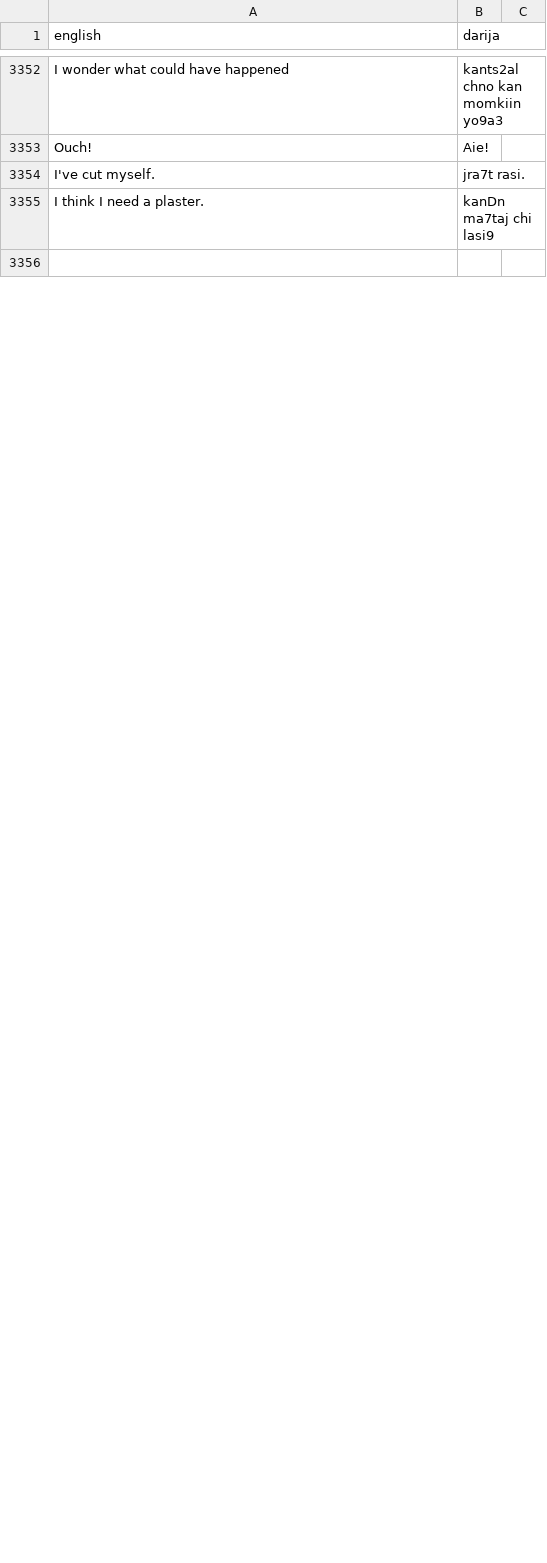
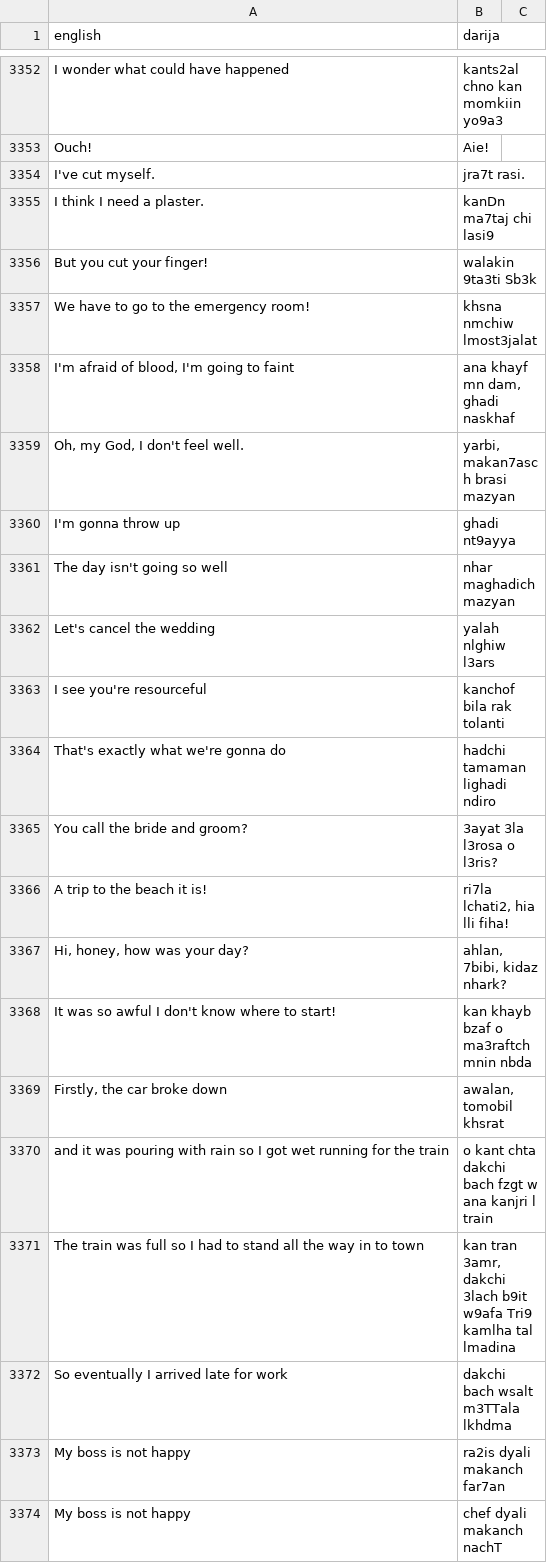
Before and after one commit to darija-open-dataset/dataset, a CSV file: sentences.csv, drawn as a sheet; only a part is shown, gaps mark what is left out; the shorter side is filled out with more unchanged rows; the diff covers the shown part only.

```diff
--- a/sentences.csv
+++ b/sentences.csv
@@ -3355 +3355,20 @@ I've cut myself.,jra7t rasi.
 I think I need a plaster.,kanDn ma7taj chi lasi9
+But you cut your finger!,walakin 9ta3ti Sb3k
+We have to go to the emergency room!,khsna nmchiw lmost3jalat
+"I'm afraid of blood, I'm going to faint","ana khayf mn dam, ghadi naskhaf"
+"Oh, my God, I don't feel well.","yarbi, makan7asch brasi mazyan"
+I'm gonna throw up,ghadi nt9ayya
+The day isn't going so well,nhar maghadich mazyan
+Let's cancel the wedding,yalah nlghiw l3ars
+I see you're resourceful,kanchof bila rak tolanti
+That's exactly what we're gonna do,hadchi tamaman lighadi ndiro
+You call the bride and groom?,3ayat 3la l3rosa o l3ris?
+"A trip to the beach it is!","ri7la lchati2, hia lli fiha!"
+"Hi, honey, how was your day?","ahlan, 7bibi, kidaz nhark?"
+It was so awful I don't know where to start!,kan khayb bzaf o ma3raftch mnin nbda
+"Firstly, the car broke down","awalan, tomobil khsrat"
+and it was pouring with rain so I got wet running for the train,o kant chta dakchi bach fzgt w ana kanjri l train
+The train was full so I had to stand all the way in to town,"kan tran 3amr, dakchi 3lach b9it w9afa Tri9 kamlha tal lmadina"
+So eventually I arrived late for work,dakchi bach wsalt m3TTala lkhdma
+My boss is not happy,ra2is dyali makanch far7an
+My boss is not happy,chef dyali makanch nachT
```
Also changed, not shown: 28 added rows, 44 removed rows and 1 moved row elsewhere in this file.
